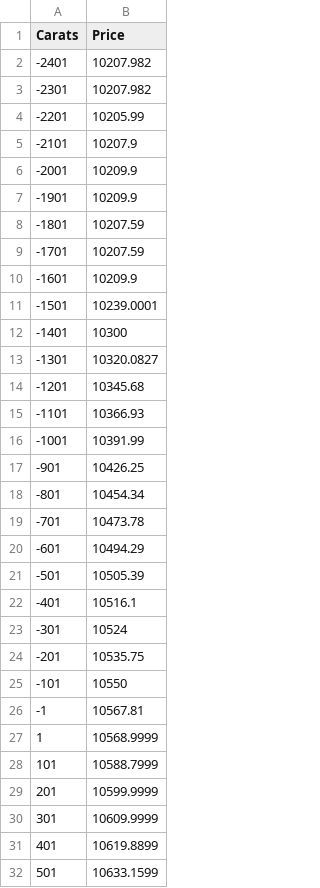
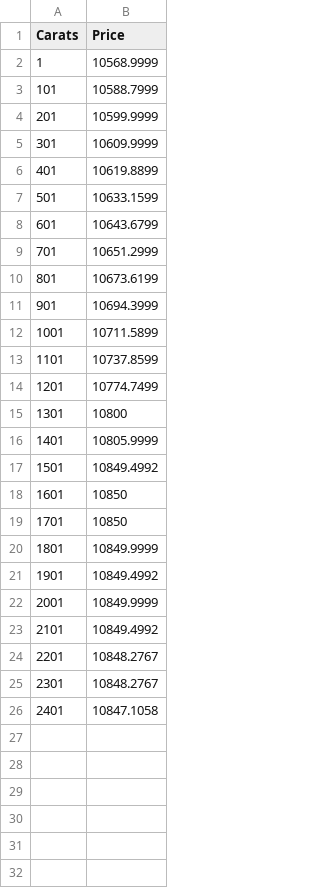
Before and after one commit to m1ha5/testing, a CSV file: rn.csv, drawn as a sheet; only a part is shown; the shorter side is filled out with more unchanged rows.

Commit message:
add

```diff
--- a/rn.csv
+++ b/rn.csv
@@ -1,27 +1,2 @@
 Carats,Price
--2401,10207.982
--2301,10207.982
--2201,10205.99
--2101,10207.9
--2001,10209.9
--1901,10209.9
--1801,10207.59
--1701,10207.59
--1601,10209.9
--1501,10239.0001
--1401,10300
--1301,10320.0827
--1201,10345.68
--1101,10366.93
--1001,10391.99
--901,10426.25
--801,10454.34
--701,10473.78
--601,10494.29
--501,10505.39
--401,10516.1
--301,10524
--201,10535.75
--101,10550
--1,10567.81
 1,10568.9999
```
